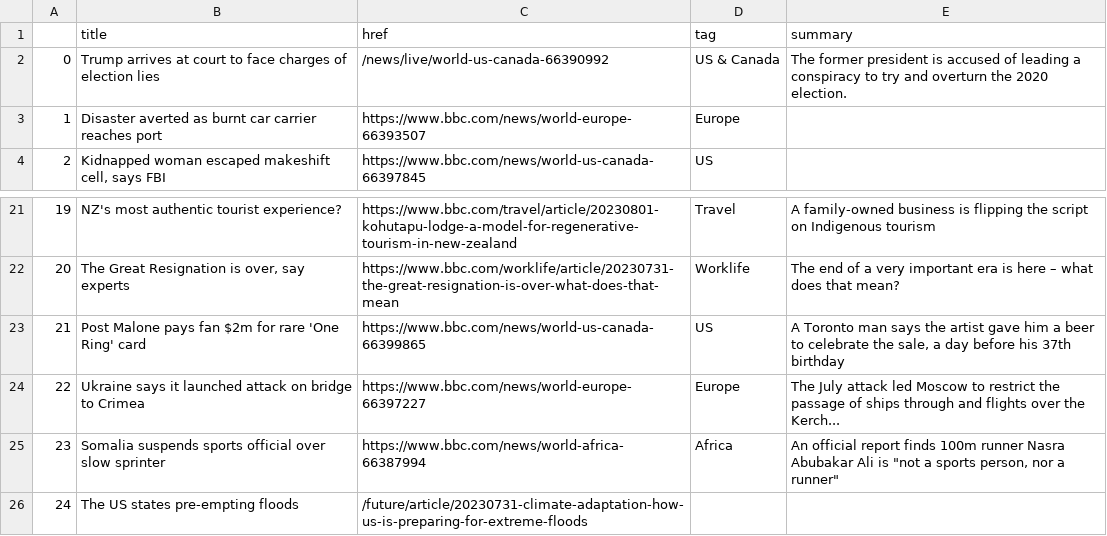
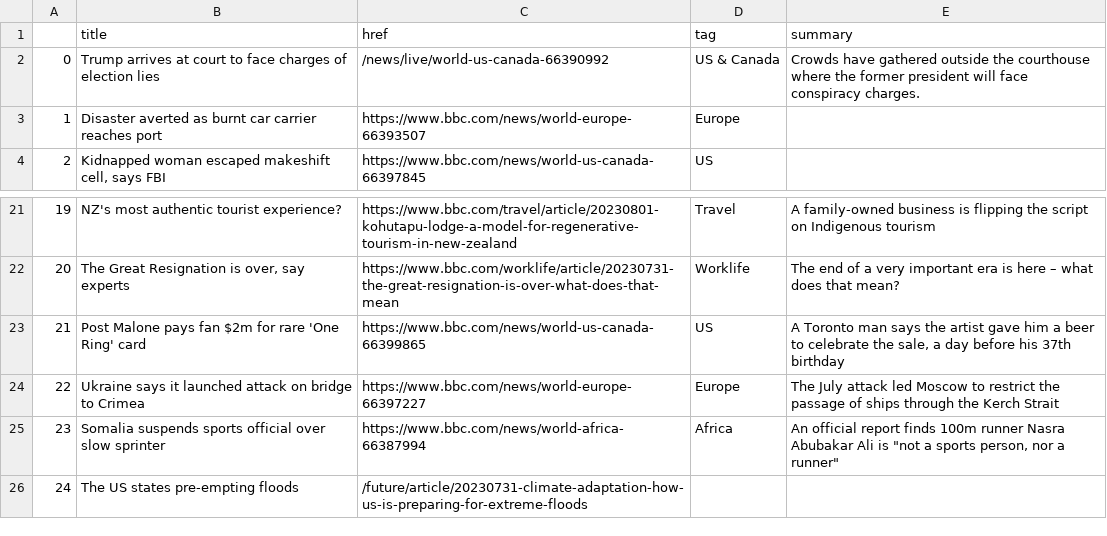
Before and after one commit to gbolduan/automatic-scraper, a CSV file: bbc-headlines.csv, drawn as a sheet; only a part is shown, gaps mark what is left out.

```diff
--- a/bbc-headlines.csv
+++ b/bbc-headlines.csv
@@ -1,3 +1,3 @@
 ,title,href,tag,summary
-0,Trump arrives at court to face charges of election lies,/news/live/world-us-canada-66390992,US & Canada,The former president is accused of leading a conspiracy to try and overturn the 2020 election.
+0,Trump arrives at court to face charges of election lies,/news/live/world-us-canada-66390992,US & Canada,Crowds have gathered outside the courthouse where the former president will face conspiracy charges.
 1,Disaster averted as burnt car carrier reaches port,https://www.bbc.com/news/world-europe-66393507,Europe,
@@ -23,3 +23,3 @@
 21,Post Malone pays fan $2m for rare 'One Ring' card,https://www.bbc.com/news/world-us-canada-66399865,US,"A Toronto man says the artist gave him a beer to celebrate the sale, a day before his 37th birthday"
-22,Ukraine says it launched attack on bridge to Crimea,https://www.bbc.com/news/world-europe-66397227,Europe,The July attack led Moscow to restrict the passage of ships through and flights over the Kerch...
+22,Ukraine says it launched attack on bridge to Crimea,https://www.bbc.com/news/world-europe-66397227,Europe,The July attack led Moscow to restrict the passage of ships through the Kerch Strait
 23,Somalia suspends sports official over slow sprinter,https://www.bbc.com/news/world-africa-66387994,Africa,"An official report finds 100m runner Nasra Abubakar Ali is ""not a sports person, nor a runner"""
```
